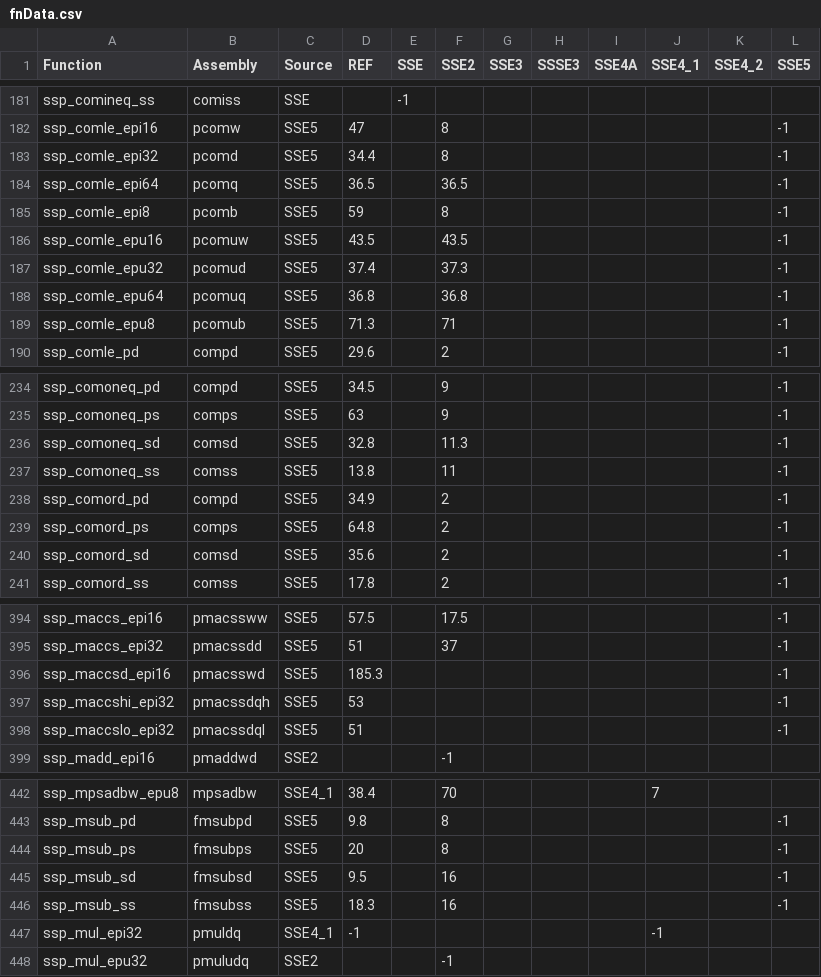
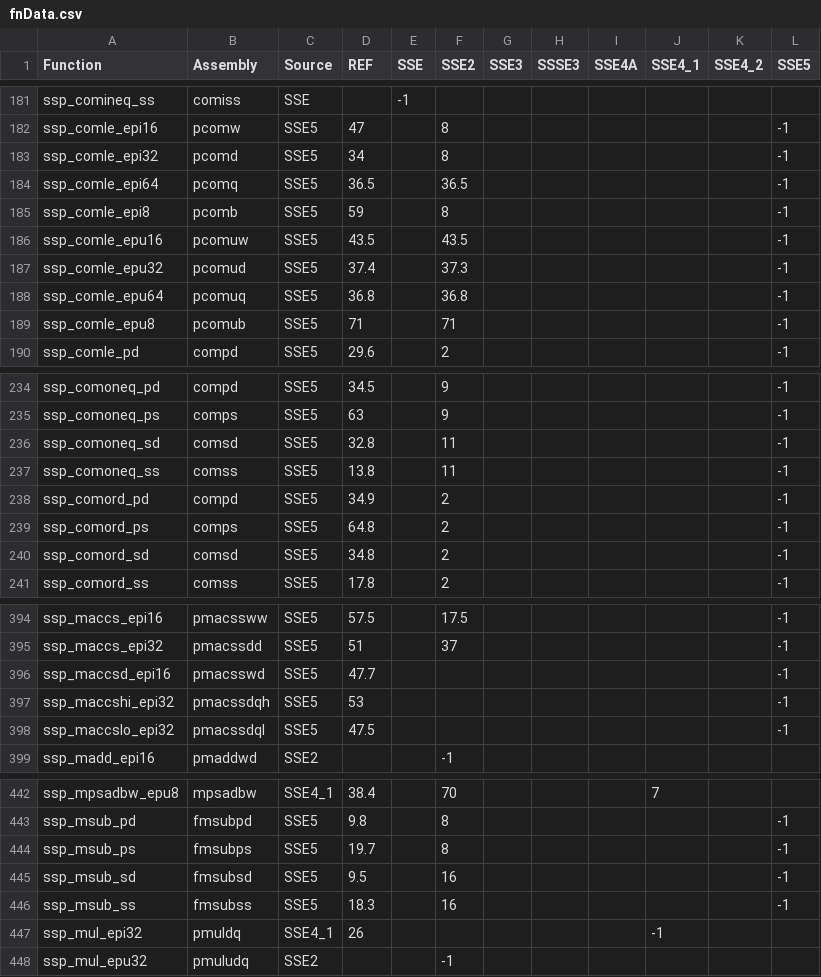
Before and after one commit to svn2github/sseplus, a CSV file: trunk/SSEPlus_Root/fnData.csv, drawn as a sheet; only a part is shown, gaps mark what is left out; the diff covers the shown part only.

```diff
--- a/trunk/SSEPlus_Root/fnData.csv
+++ b/trunk/SSEPlus_Root/fnData.csv
@@ -182,3 +182,3 @@ ssp_comineq_ss                ,comiss,SSE,,-1,,,,,,,
 ssp_comle_epi16               ,pcomw     ,SSE5  ,47,           ,8,           ,           ,           ,           ,           ,-1
-ssp_comle_epi32               ,pcomd     ,SSE5  ,34.4,           ,8,           ,           ,           ,           ,           ,-1
+ssp_comle_epi32               ,pcomd     ,SSE5  ,34,           ,8,           ,           ,           ,           ,           ,-1
 ssp_comle_epi64               ,pcomq     ,SSE5  ,36.5,           ,36.5,           ,           ,           ,           ,           ,-1
@@ -188,3 +188,3 @@ ssp_comle_epu32               ,pcomud    ,SSE5  ,37.4,           ,37.3,
 ssp_comle_epu64               ,pcomuq    ,SSE5  ,36.8,           ,36.8,           ,           ,           ,           ,           ,-1
-ssp_comle_epu8                ,pcomub    ,SSE5  ,71.3,           ,71,           ,           ,           ,           ,           ,-1
+ssp_comle_epu8                ,pcomub    ,SSE5  ,71,           ,71,           ,           ,           ,           ,           ,-1
 ssp_comle_pd                  ,compd     ,SSE5  ,29.6,           ,2,           ,           ,           ,           ,           ,-1
@@ -235,3 +235,3 @@ ssp_comoneq_pd                ,compd     ,SSE5  ,34.5,           ,9,           ,
 ssp_comoneq_ps                ,comps     ,SSE5  ,63,           ,9,           ,           ,           ,           ,           ,-1
-ssp_comoneq_sd                ,comsd     ,SSE5  ,32.8,           ,11.3,           ,           ,           ,           ,           ,-1
+ssp_comoneq_sd                ,comsd     ,SSE5  ,32.8,           ,11,           ,           ,           ,           ,           ,-1
 ssp_comoneq_ss                ,comss     ,SSE5  ,13.8,           ,11,           ,           ,           ,           ,           ,-1
@@ -239,3 +239,3 @@ ssp_comord_pd                 ,compd     ,SSE5  ,34.9,           ,2,           ,
 ssp_comord_ps                 ,comps     ,SSE5  ,64.8,           ,2,           ,           ,           ,           ,           ,-1
-ssp_comord_sd                 ,comsd     ,SSE5  ,35.6,           ,2,           ,           ,           ,           ,           ,-1
+ssp_comord_sd                 ,comsd     ,SSE5  ,34.8,           ,2,           ,           ,           ,           ,           ,-1
 ssp_comord_ss                 ,comss     ,SSE5  ,17.8,           ,2,           ,           ,           ,           ,           ,-1
@@ -395,5 +395,5 @@ ssp_maccs_epi16               ,pmacssww  ,SSE5  ,57.5,           ,17.5,
 ssp_maccs_epi32               ,pmacssdd  ,SSE5  ,51,           ,37,           ,           ,           ,           ,           ,-1
-ssp_maccsd_epi16              ,pmacsswd  ,SSE5  ,185.3,           ,           ,           ,           ,           ,           ,           ,-1
+ssp_maccsd_epi16              ,pmacsswd  ,SSE5  ,47.7,           ,           ,           ,           ,           ,           ,           ,-1
 ssp_maccshi_epi32             ,pmacssdqh ,SSE5  ,53,           ,           ,           ,           ,           ,           ,           ,-1
-ssp_maccslo_epi32             ,pmacssdql ,SSE5  ,51,           ,           ,           ,           ,           ,           ,           ,-1
+ssp_maccslo_epi32             ,pmacssdql ,SSE5  ,47.5,           ,           ,           ,           ,           ,           ,           ,-1
 ssp_madd_epi16                ,pmaddwd,SSE2,,,-1,,,,,,
@@ -443,6 +443,6 @@ ssp_mpsadbw_epu8              ,mpsadbw   ,SSE4_1,38.4,           ,70,
 ssp_msub_pd                   ,fmsubpd   ,SSE5  ,9.8,           ,8,           ,           ,           ,           ,           ,-1
-ssp_msub_ps                   ,fmsubps   ,SSE5  ,20,           ,8,           ,           ,           ,           ,           ,-1
+ssp_msub_ps                   ,fmsubps   ,SSE5  ,19.7,           ,8,           ,           ,           ,           ,           ,-1
 ssp_msub_sd                   ,fmsubsd   ,SSE5  ,9.5,           ,16,           ,           ,           ,           ,           ,-1
 ssp_msub_ss                   ,fmsubss   ,SSE5  ,18.3,           ,16,           ,           ,           ,           ,           ,-1
-ssp_mul_epi32                 ,pmuldq,SSE4_1,-1,,,,,,-1,,
+ssp_mul_epi32                 ,pmuldq    ,SSE4_1,26,           ,           ,           ,           ,           ,-1,           ,
 ssp_mul_epu32                 ,pmuludq,SSE2,,,-1,,,,,,
```
Also changed, not shown: 4 removed rows and 27 edited cells elsewhere in this file, 10 other files.
